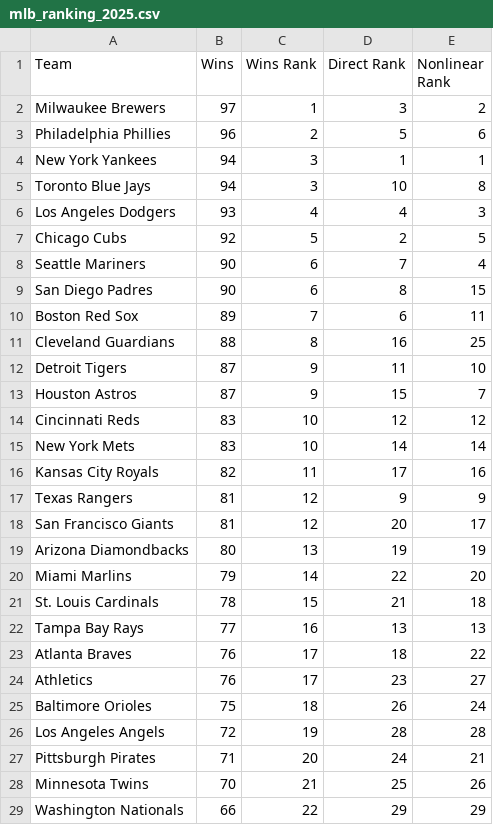
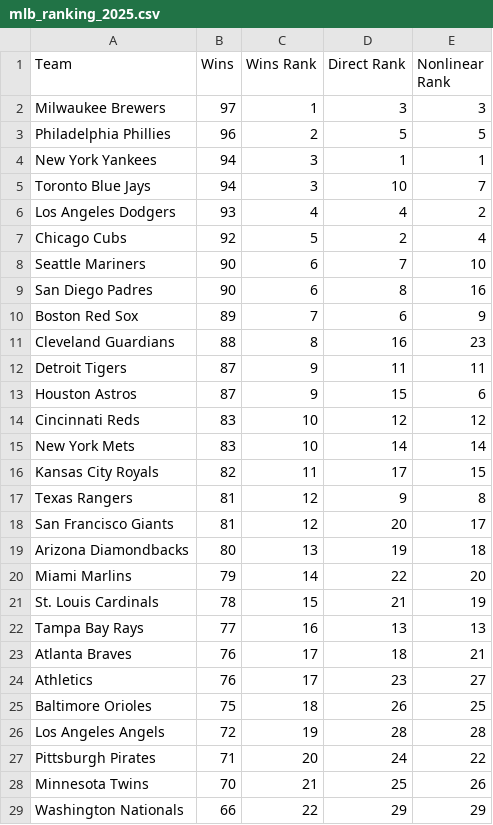
Before and after one commit to rhysjasl/sports-team-ranking, a CSV file: results/mlb_ranking_2025.csv, drawn as a sheet; only a part is shown; the diff covers the shown part only.

Commit message:
fix: one ji>ij element in nonlinear method

```diff
--- a/results/mlb_ranking_2025.csv
+++ b/results/mlb_ranking_2025.csv
@@ -1,28 +1,28 @@
 Team,Wins,Wins Rank,Direct Rank,Nonlinear Rank
-Milwaukee Brewers,97,1,3,2
-Philadelphia Phillies,96,2,5,6
+Milwaukee Brewers,97,1,3,3
+Philadelphia Phillies,96,2,5,5
 New York Yankees,94,3,1,1
-Toronto Blue Jays,94,3,10,8
-Los Angeles Dodgers,93,4,4,3
-Chicago Cubs,92,5,2,5
-Seattle Mariners,90,6,7,4
-San Diego Padres,90,6,8,15
-Boston Red Sox,89,7,6,11
-Cleveland Guardians,88,8,16,25
-Detroit Tigers,87,9,11,10
-Houston Astros,87,9,15,7
+Toronto Blue Jays,94,3,10,7
+Los Angeles Dodgers,93,4,4,2
+Chicago Cubs,92,5,2,4
+Seattle Mariners,90,6,7,10
+San Diego Padres,90,6,8,16
+Boston Red Sox,89,7,6,9
+Cleveland Guardians,88,8,16,23
+Detroit Tigers,87,9,11,11
+Houston Astros,87,9,15,6
 Cincinnati Reds,83,10,12,12
 New York Mets,83,10,14,14
-Kansas City Royals,82,11,17,16
-Texas Rangers,81,12,9,9
+Kansas City Royals,82,11,17,15
+Texas Rangers,81,12,9,8
 San Francisco Giants,81,12,20,17
-Arizona Diamondbacks,80,13,19,19
+Arizona Diamondbacks,80,13,19,18
 Miami Marlins,79,14,22,20
-St. Louis Cardinals,78,15,21,18
+St. Louis Cardinals,78,15,21,19
 Tampa Bay Rays,77,16,13,13
-Atlanta Braves,76,17,18,22
+Atlanta Braves,76,17,18,21
 Athletics,76,17,23,27
-Baltimore Orioles,75,18,26,24
+Baltimore Orioles,75,18,26,25
 Los Angeles Angels,72,19,28,28
-Pittsburgh Pirates,71,20,24,21
+Pittsburgh Pirates,71,20,24,22
 Minnesota Twins,70,21,25,26
```
Also changed, not shown: 1 edited cell elsewhere in this file, results/nfl_ranking_2025.csv, 5 other files.
